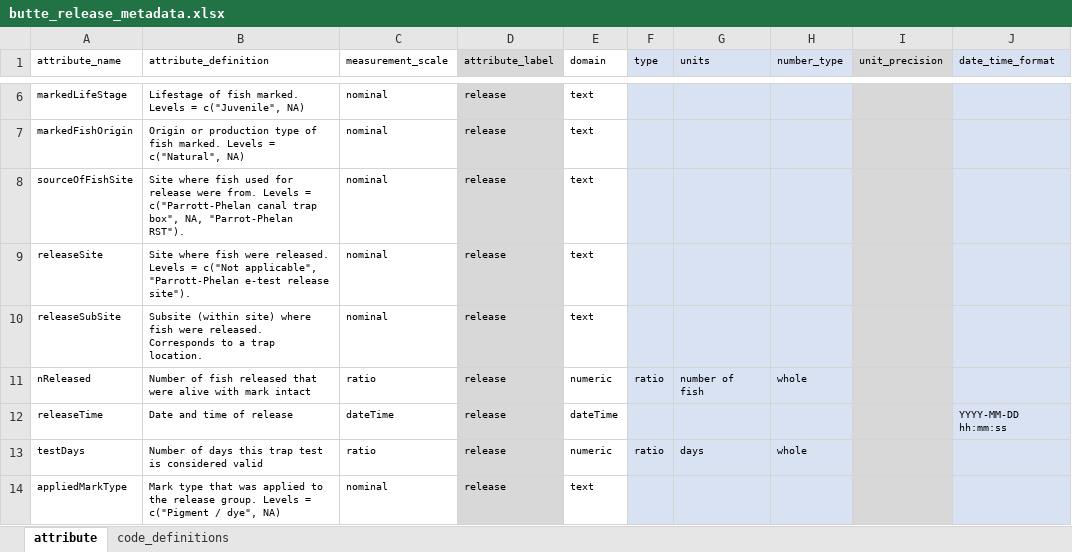
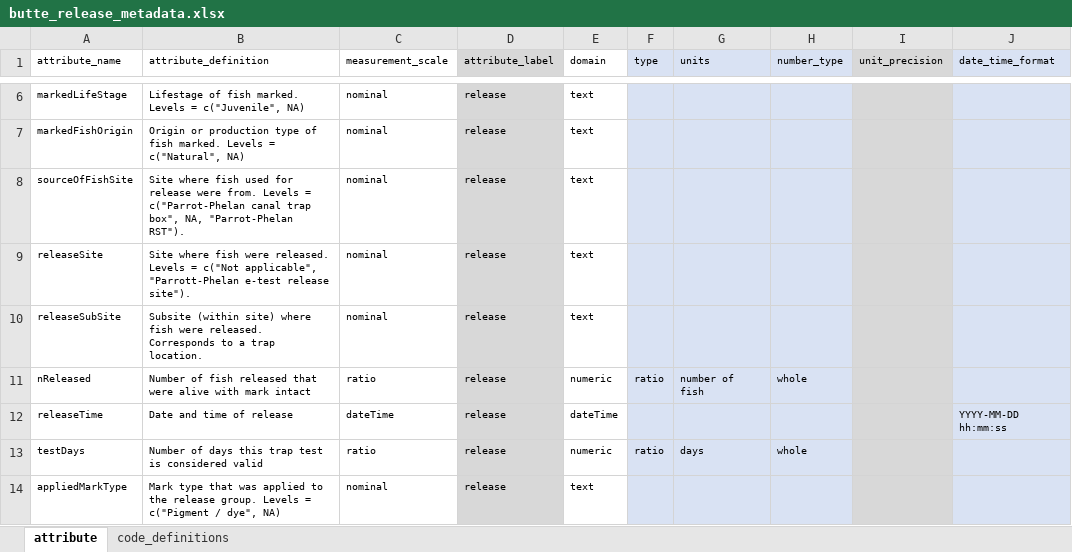
Before and after one commit to SRJPE/jpe-butte-edi, an Excel workbook: data-raw/metadata/butte_release_metadata.xlsx, sheet attribute, drawn as a sheet; only a part is shown, gaps mark what is left out; values as stored, in another font and other column widths than the file's, no borders; the diff names each change by its address in the sheet, - before the commit and + after, or states it on an @@ line.

Commit message:
fixes parrott -> parrot typos

```diff
--- a/data-raw/metadata/butte_release_metadata.xlsx (sheet attribute)
+++ b/data-raw/metadata/butte_release_metadata.xlsx (sheet attribute)
-B8 (attribute_definition): …Levels = c("Parrott-Phelan canal trap…
+B8 (attribute_definition): …Levels = c("Parrot-Phelan canal trap…
```
Also changed, not shown: 2 other files.
